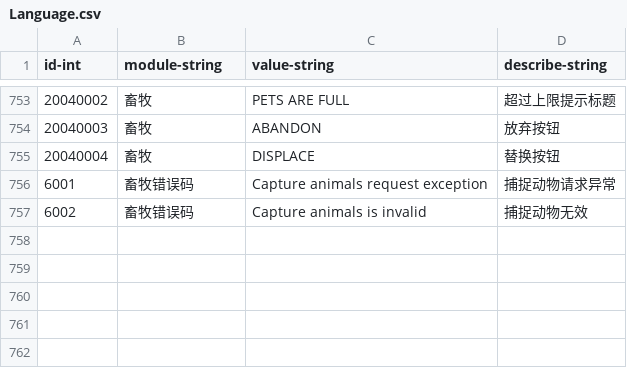
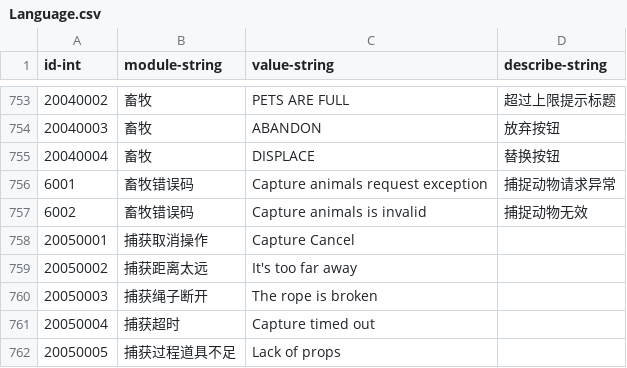
Before and after one commit to qqoo6789/shared-unity-core, a CSV file: Res/DataTable/Csv/Language.csv, drawn as a sheet; only a part is shown, gaps mark what is left out; the diff names each change by its address in the sheet, - before the commit and + after, or states it on an @@ line.

```diff
--- a/Res/DataTable/Csv/Language.csv
+++ b/Res/DataTable/Csv/Language.csv
+row 758: 20050001 | 捕获取消操作 | Capture Cancel
+row 759: 20050002 | 捕获距离太远 | It's too far away
+row 760: 20050003 | 捕获绳子断开 | The rope is broken
+row 761: 20050004 | 捕获超时 | Capture timed out
+row 762: 20050005 | 捕获过程道具不足 | Lack of props
```
Also changed, not shown: Res/DataTable/Csv/Avatar.csv, Res/DataTable/Csv/Monster.csv, 11 other files.
